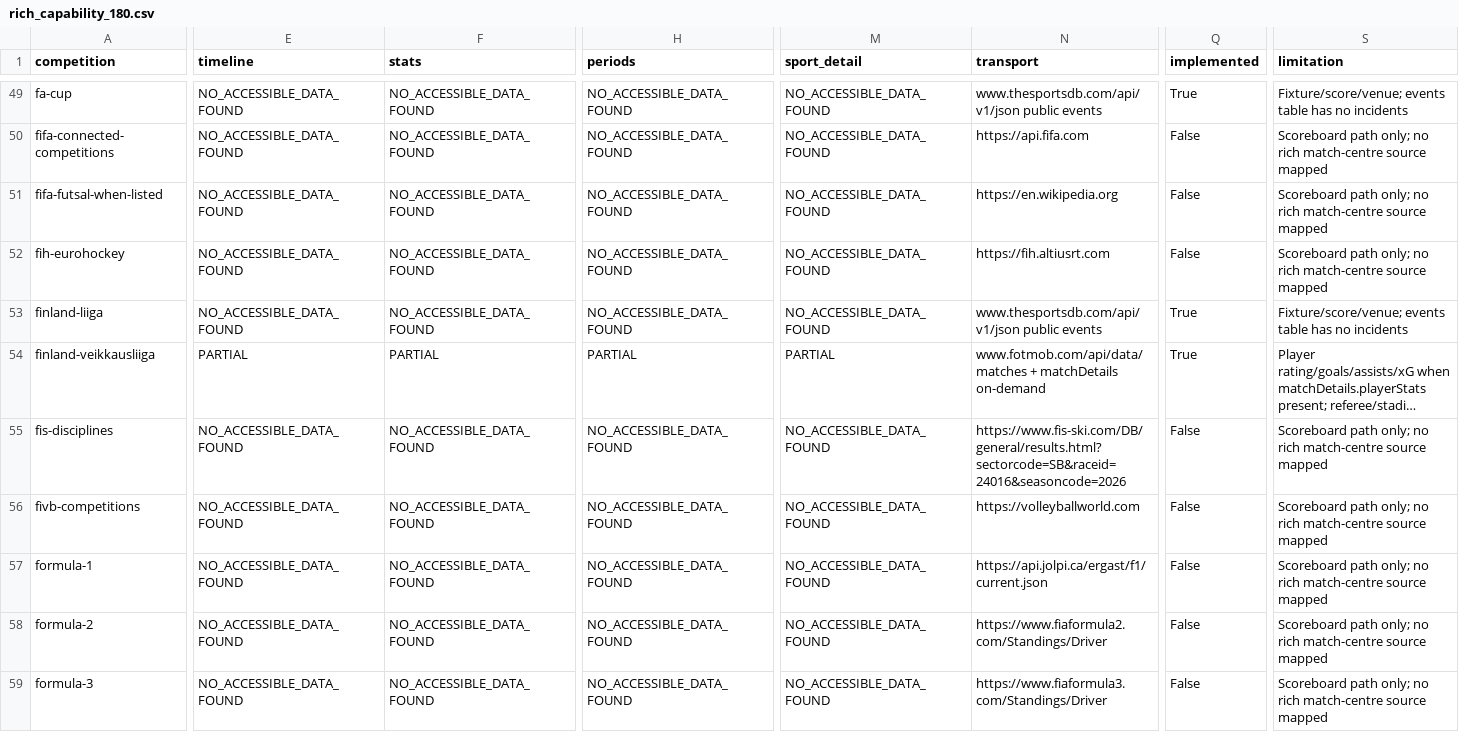
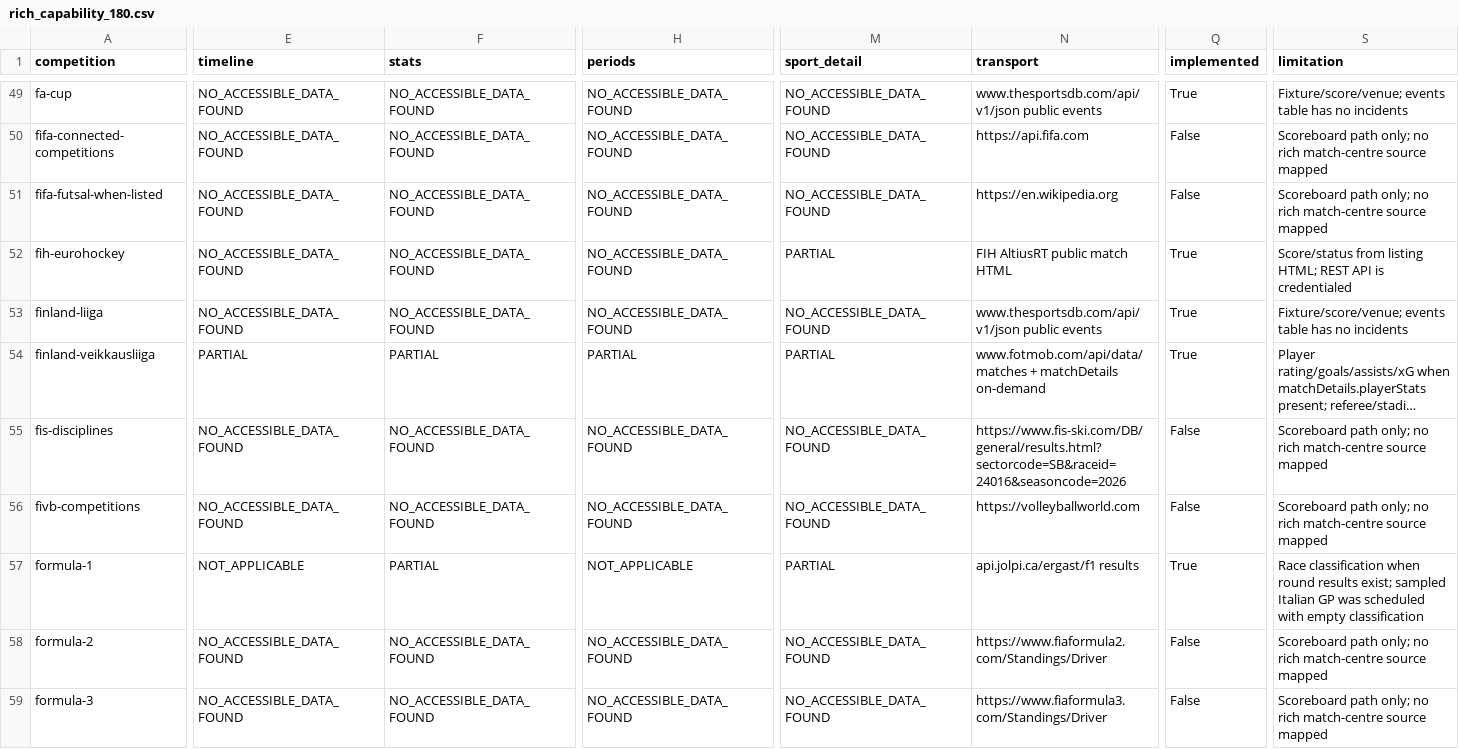
Before and after one commit to macamala/allball-backend, a CSV file: audit/rich_capability_180.csv, drawn as a sheet; only a part is shown, gaps mark what is left out; long unchanged cells end in …; the diff covers the shown part only; the diff names each change by its address in the sheet, - before the commit and + after, or states it on an @@ line.

```diff
--- a/audit/rich_capability_180.csv
+++ b/audit/rich_capability_180.csv
-M52 (sport_detail): NO_ACCESSIBLE_DATA_FOUND
+M52 (sport_detail): PARTIAL
-N52 (transport): https://fih.altiusrt.com
+N52 (transport): FIH AltiusRT public match HTML
-Q52 (implemented): False
+Q52 (implemented): True
-S52 (limitation): Scoreboard path only; no rich match-centre source mapped
+S52 (limitation): Score/status from listing HTML; REST API is credentialed
-E57 (timeline): NO_ACCESSIBLE_DATA_FOUND
+E57 (timeline): NOT_APPLICABLE
-F57 (stats): NO_ACCESSIBLE_DATA_FOUND
+F57 (stats): PARTIAL
-H57 (periods): NO_ACCESSIBLE_DATA_FOUND
+H57 (periods): NOT_APPLICABLE
-M57 (sport_detail): NO_ACCESSIBLE_DATA_FOUND
+M57 (sport_detail): PARTIAL
-N57 (transport): https://api.jolpi.ca/ergast/f1/current.json
+N57 (transport): api.jolpi.ca/ergast/f1 results
-Q57 (implemented): False
+Q57 (implemented): True
-S57 (limitation): Scoreboard path only; no rich match-centre source mapped
+S57 (limitation): Race classification when round results exist; sampled Italian GP was scheduled with empty classification
```
Also changed, not shown: 35 edited cells elsewhere in this file, 4 other files.
